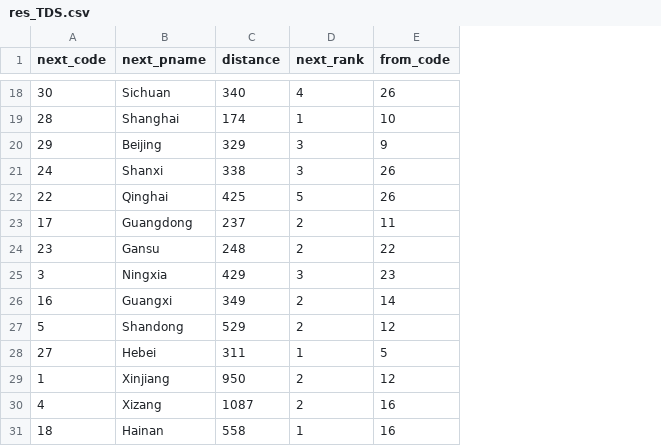
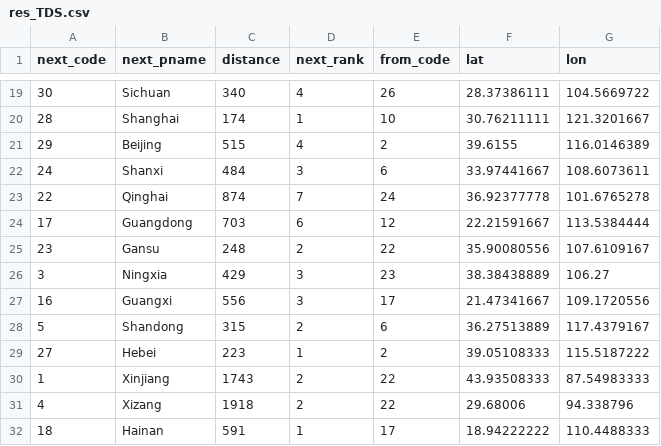
Before and after one commit to JasonJYang/Demand-Driven-Spreading-Patterns-of-African-Swine-Fever-in-China, a CSV file: results/res_TDS.csv, drawn as a sheet; only a part is shown, gaps mark what is left out; addresses are those after the commit; the diff covers the shown part only; the diff names each change by its address in the sheet, - before the commit and + after, or states it on an @@ line.

```diff
--- a/results/res_TDS.csv
+++ b/results/res_TDS.csv
+column F (lat), rows 19-32: 28.37386111 | 30.76211111 | 39.6155 | 33.97441667 | 36.92377778 | 22.21591667 | 35.90080556 | 38.38438889 | 21.47341667 | 36.27513889 | 39.05108333 | 43.93508333 | 29.68006 | 18.94222222
+column G (lon), rows 19-32: 104.5669722 | 121.3201667 | 116.0146389 | 108.6073611 | 101.6765278 | 113.5384444 | 107.6109167 | 106.27 | 109.1720556 | 117.4379167 | 115.5187222 | 87.54983333 | 94.338796 | 110.4488333
-C21 (distance): 329
+C21 (distance): 515
-D21 (next_rank): 3
+D21 (next_rank): 4
-E21 (from_code): 9
+E21 (from_code): 2
-C22 (distance): 338
+C22 (distance): 484
-E22 (from_code): 26
+E22 (from_code): 6
-C23 (distance): 425
+C23 (distance): 874
-D23 (next_rank): 5
+D23 (next_rank): 7
-E23 (from_code): 26
+E23 (from_code): 24
-C24 (distance): 237
+C24 (distance): 703
-D24 (next_rank): 2
+D24 (next_rank): 6
-E24 (from_code): 11
+E24 (from_code): 12
-C27 (distance): 349
+C27 (distance): 556
-D27 (next_rank): 2
+D27 (next_rank): 3
-E27 (from_code): 14
+E27 (from_code): 17
-C28 (distance): 529
+C28 (distance): 315
-E28 (from_code): 12
+E28 (from_code): 6
-C29 (distance): 311
+C29 (distance): 223
-E29 (from_code): 5
+E29 (from_code): 2
-C30 (distance): 950
+C30 (distance): 1743
-E30 (from_code): 12
+E30 (from_code): 22
-C31 (distance): 1087
+C31 (distance): 1918
-E31 (from_code): 16
+E31 (from_code): 22
-C32 (distance): 558
+C32 (distance): 591
-E32 (from_code): 16
+E32 (from_code): 17
```
Also changed, not shown: 1 added row and 28 edited cells elsewhere in this file, results/res_DaTDS.csv, results/res_NDS.csv.
